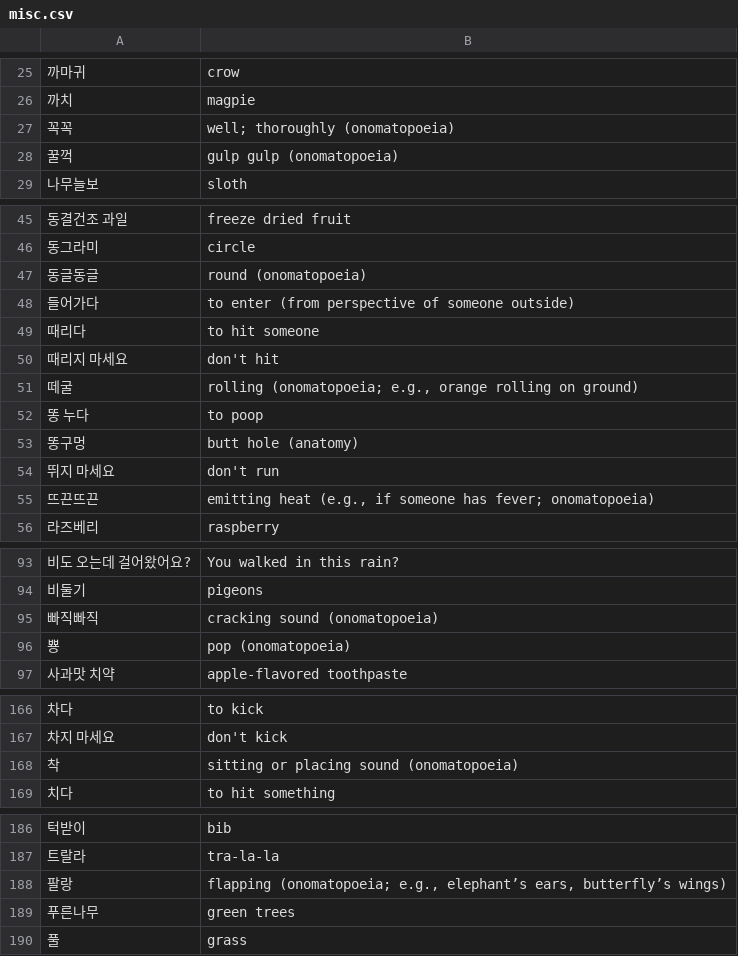
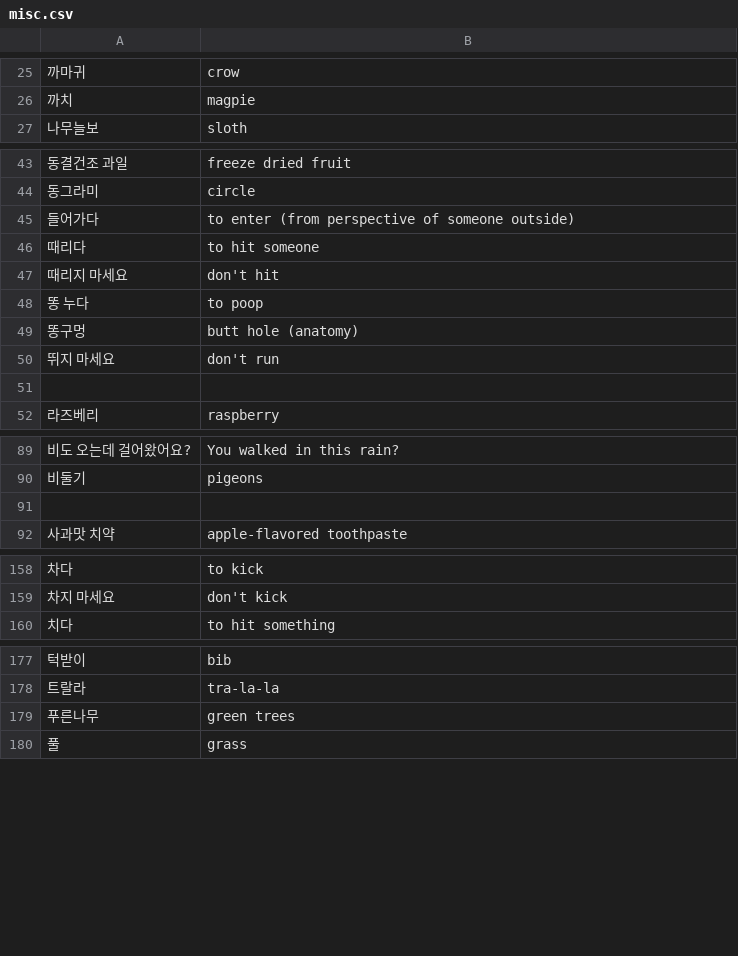
Before and after one commit to bryanesmith/flashcards, a CSV file: Korean Language/misc.csv, drawn as a sheet; only a part is shown, gaps mark what is left out; removed rows and columns are numbered as before the commit, all else as after; the diff covers the shown part only; the diff names each change by its address in the sheet, - before the commit and + after, or states it on an @@ line.

```diff
--- a/Korean Language/misc.csv
+++ b/Korean Language/misc.csv
-row 27: 꼭꼭 | well; thoroughly (onomatopoeia)
-row 28: 꿀꺽 | gulp gulp (onomatopoeia)
-row 47: 동글동글 | round (onomatopoeia)
-row 51: 떼굴 | rolling (onomatopoeia; e.g., orange rolling on ground)
-row 51: 뜨끈뜨끈 | emitting heat (e.g., if someone has fever; onomatopoeia)
+row 51: (empty)
-row 91: 빠직빠직 | cracking sound (onomatopoeia)
+row 91: (empty)
-row 96: 뿅 | pop (onomatopoeia)
-row 168: 착 | sitting or placing sound (onomatopoeia)
-row 188: 팔랑 | flapping (onomatopoeia; e.g., elephant’s ears, butterfly’s wings)
```
Also changed, not shown: 22 added rows and 6 removed rows elsewhere in this file, 1 other file.
